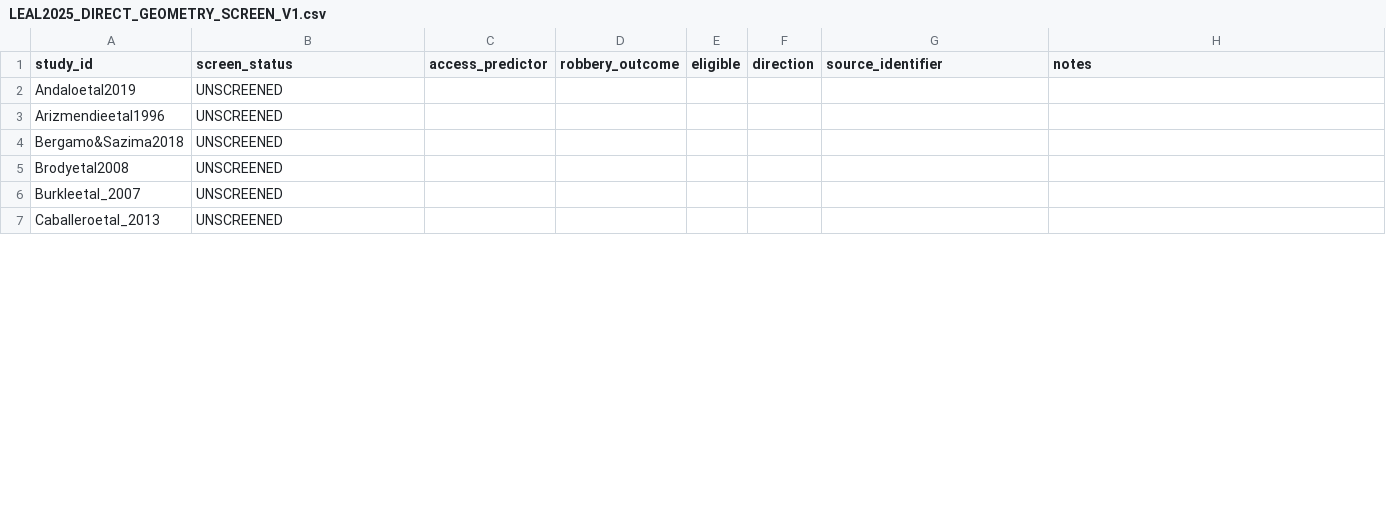
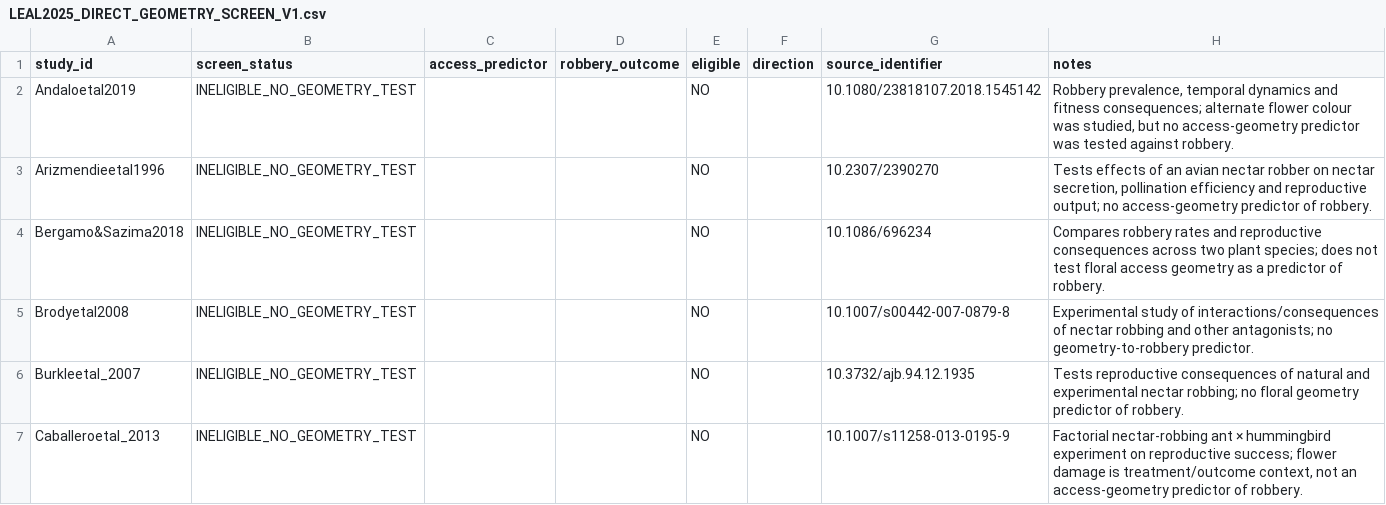
Before and after one commit to zuizui0223/bita, a CSV file: empirical/floral_defence_selectivity/LEAL2025_DIRECT_GEOMETRY_SCREEN_V1.csv, drawn as a sheet; only a part is shown; the diff covers the shown part only.

Commit message:
Screen first historical robber studies for direct geometry tests

```diff
--- a/empirical/floral_defence_selectivity/LEAL2025_DIRECT_GEOMETRY_SCREEN_V1.csv
+++ b/empirical/floral_defence_selectivity/LEAL2025_DIRECT_GEOMETRY_SCREEN_V1.csv
@@ -1,7 +1,7 @@
 study_id,screen_status,access_predictor,robbery_outcome,eligible,direction,source_identifier,notes
-"Andaloetal2019","UNSCREENED","","","","","",""
-"Arizmendieetal1996","UNSCREENED","","","","","",""
-"Bergamo&Sazima2018","UNSCREENED","","","","","",""
-"Brodyetal2008","UNSCREENED","","","","","",""
-"Burkleetal_2007","UNSCREENED","","","","","",""
-"Caballeroetal_2013","UNSCREENED","","","","","",""
+"Andaloetal2019","INELIGIBLE_NO_GEOMETRY_TEST","","","NO","","10.1080/23818107.2018.1545142","Robbery prevalence, temporal dynamics and fitness consequences; alternate flower colour was studied, but no access-geometry predictor was tested against robbery."
+"Arizmendieetal1996","INELIGIBLE_NO_GEOMETRY_TEST","","","NO","","10.2307/2390270","Tests effects of an avian nectar robber on nectar secretion, pollination efficiency and reproductive output; no access-geometry predictor of robbery."
+"Bergamo&Sazima2018","INELIGIBLE_NO_GEOMETRY_TEST","","","NO","","10.1086/696234","Compares robbery rates and reproductive consequences across two plant species; does not test floral access geometry as a predictor of robbery."
+"Brodyetal2008","INELIGIBLE_NO_GEOMETRY_TEST","","","NO","","10.1007/s00442-007-0879-8","Experimental study of interactions/consequences of nectar robbing and other antagonists; no geometry-to-robbery predictor."
+"Burkleetal_2007","INELIGIBLE_NO_GEOMETRY_TEST","","","NO","","10.3732/ajb.94.12.1935","Tests reproductive consequences of natural and experimental nectar robbing; no floral geometry predictor of robbery."
+"Caballeroetal_2013","INELIGIBLE_NO_GEOMETRY_TEST","","","NO","","10.1007/s11258-013-0195-9","Factorial nectar-robbing ant × hummingbird experiment on reproductive success; flower damage is treatment/outcome context, not an access-geometry predictor of robbery."
```
Also changed, not shown: 19 edited cells elsewhere in this file.
